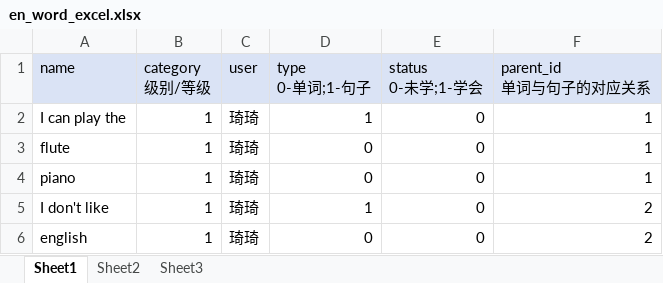
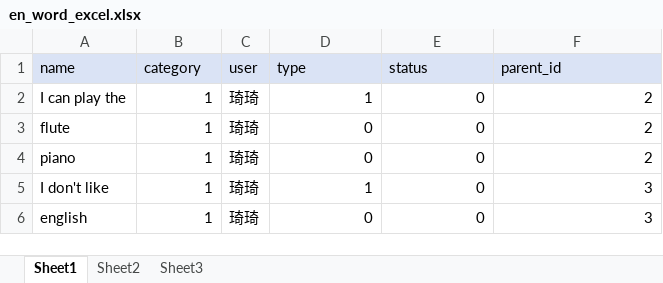
Before and after one commit to zhh375/qiyu_study, an Excel workbook: data/en_word/en_word_excel.xlsx, sheet Sheet1, drawn as a sheet; values as stored, in another font and other column widths than the file's, no borders; ↵ is a line break in a cell; the diff names each change by its address in the sheet, - before the commit and + after, or states it on an @@ line.

```diff
--- a/data/en_word/en_word_excel.xlsx (sheet Sheet1)
+++ b/data/en_word/en_word_excel.xlsx (sheet Sheet1)
-B1: category ↵ 级别/等级
+B1: category
-D1: type ↵ 0-单词;1-句子
+D1: type
-E1: status ↵ 0-未学;1-学会
+E1: status
-F1: parent_id ↵ 单词与句子的对应关系
+F1: parent_id
-F2:F4 (parent_id): 1
+F2:F4 (parent_id): 2
-F5:F6 (parent_id): 2
+F5:F6 (parent_id): 3
```
Also changed, not shown: data/cn_word/cn_word_excel.xlsx, 2 other files.
